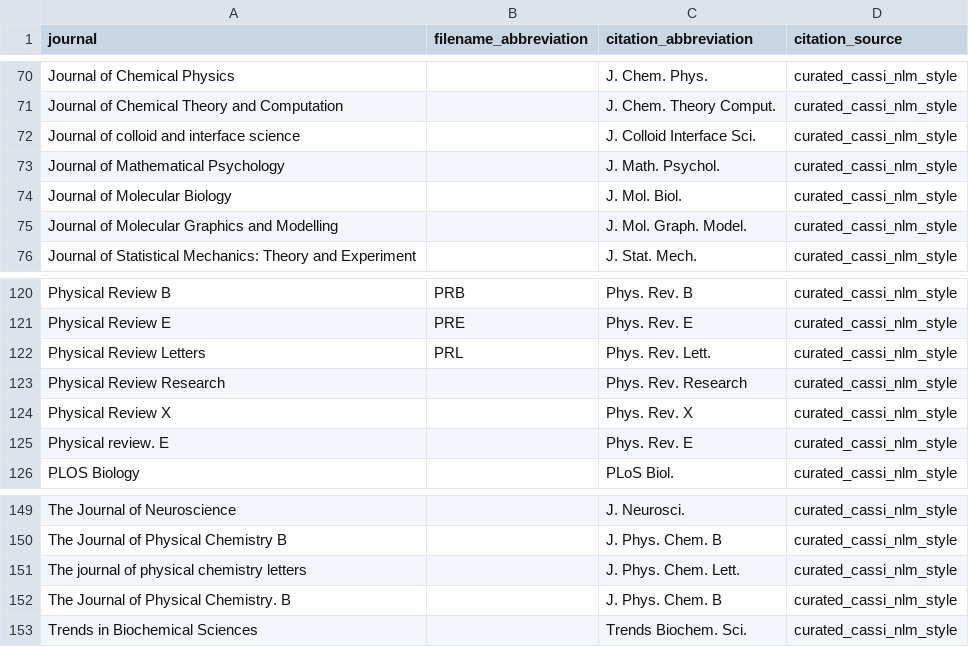
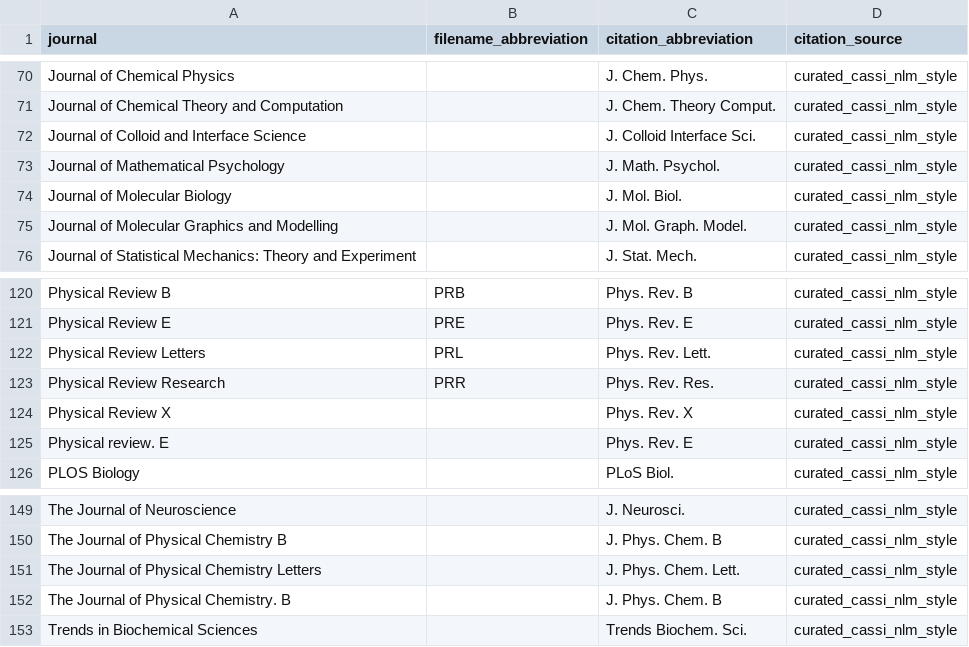
Before and after one commit to gbrandani/litlib, a TSV file: paper_index/journal_abbreviations.tsv, drawn as a sheet; only a part is shown, gaps mark what is left out; the diff covers the shown part only.

```diff
--- a/paper_index/journal_abbreviations.tsv
+++ b/paper_index/journal_abbreviations.tsv
@@ -71,3 +71,3 @@ Journal of Chemical Physics		J. Chem. Phys.	curated_cassi_nlm_style
 Journal of Chemical Theory and Computation		J. Chem. Theory Comput.	curated_cassi_nlm_style
-Journal of colloid and interface science		J. Colloid Interface Sci.	curated_cassi_nlm_style
+Journal of Colloid and Interface Science		J. Colloid Interface Sci.	curated_cassi_nlm_style
 Journal of Mathematical Psychology		J. Math. Psychol.	curated_cassi_nlm_style
@@ -122,3 +122,3 @@ Physical Review E	PRE	Phys. Rev. E	curated_cassi_nlm_style
 Physical Review Letters	PRL	Phys. Rev. Lett.	curated_cassi_nlm_style
-Physical Review Research		Phys. Rev. Research	curated_cassi_nlm_style
+Physical Review Research	PRR	Phys. Rev. Res.	curated_cassi_nlm_style
 Physical Review X		Phys. Rev. X	curated_cassi_nlm_style
@@ -150,3 +150,3 @@ The Journal of Neuroscience		J. Neurosci.	curated_cassi_nlm_style
 The Journal of Physical Chemistry B		J. Phys. Chem. B	curated_cassi_nlm_style
-The journal of physical chemistry letters		J. Phys. Chem. Lett.	curated_cassi_nlm_style
+The Journal of Physical Chemistry Letters		J. Phys. Chem. Lett.	curated_cassi_nlm_style
 The Journal of Physical Chemistry. B		J. Phys. Chem. B	curated_cassi_nlm_style
```
Also changed, not shown: 6 added rows, 6 removed rows and 4 edited cells elsewhere in this file, 14 other files.
